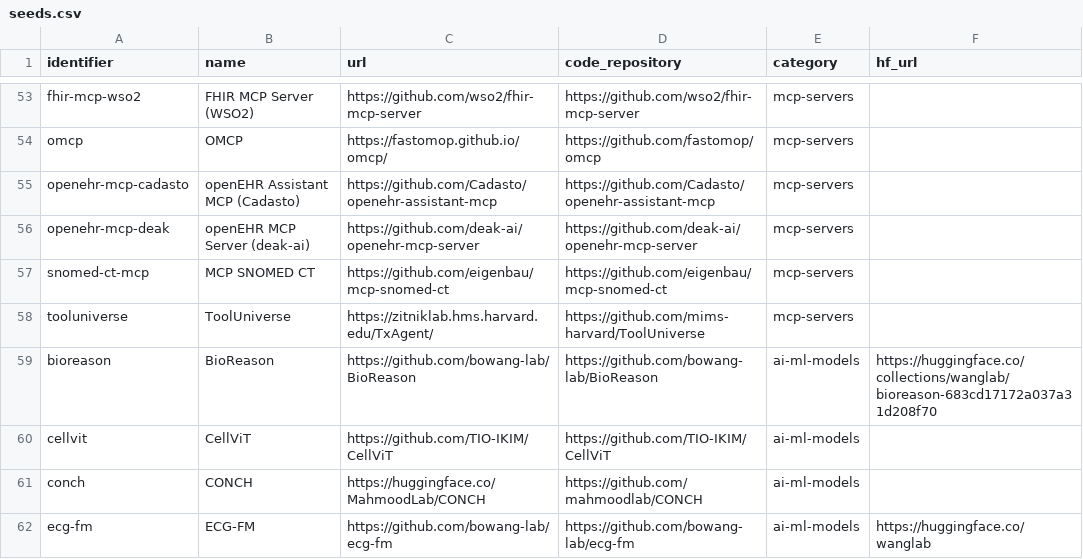
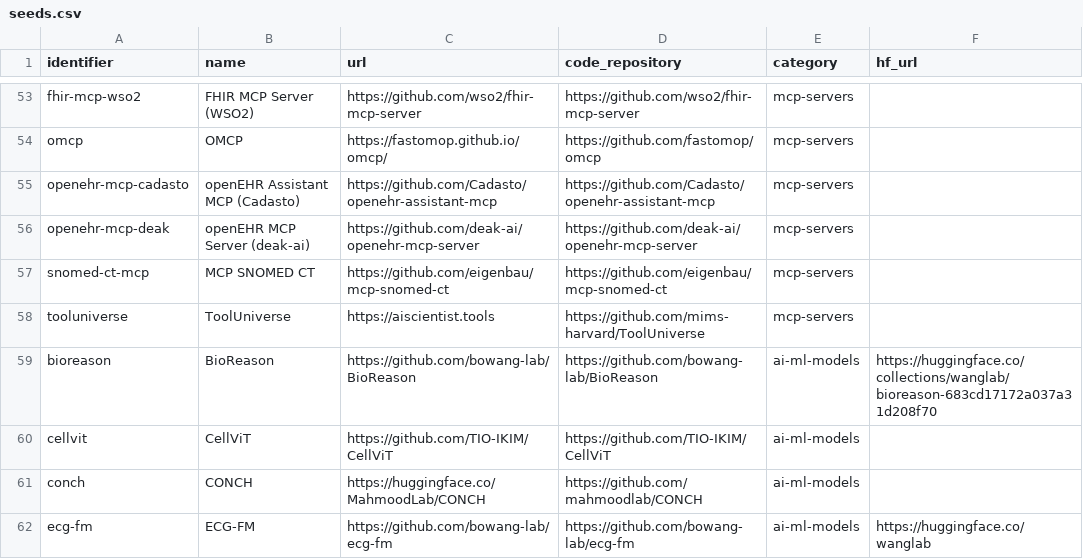
Before and after one commit to FORSE-H/mach-render-deploy, a CSV file: data/seeds.csv, drawn as a sheet; only a part is shown, gaps mark what is left out.

Commit message:
fix(seed): tooluniverse url -> aiscientist.tools (was TxAgent page)

```diff
--- a/data/seeds.csv
+++ b/data/seeds.csv
@@ -57,3 +57,3 @@ openehr-mcp-deak,openEHR MCP Server (deak-ai),https://github.com/deak-ai/openehr
 snomed-ct-mcp,MCP SNOMED CT,https://github.com/eigenbau/mcp-snomed-ct,https://github.com/eigenbau/mcp-snomed-ct,mcp-servers,
-tooluniverse,ToolUniverse,https://zitniklab.hms.harvard.edu/TxAgent/,https://github.com/mims-harvard/ToolUniverse,mcp-servers,
+tooluniverse,ToolUniverse,https://aiscientist.tools,https://github.com/mims-harvard/ToolUniverse,mcp-servers,
 bioreason,BioReason,https://github.com/bowang-lab/BioReason,https://github.com/bowang-lab/BioReason,ai-ml-models,https://huggingface.co/collections/wanglab/bioreason-683cd17172a037a31d208f70
```
